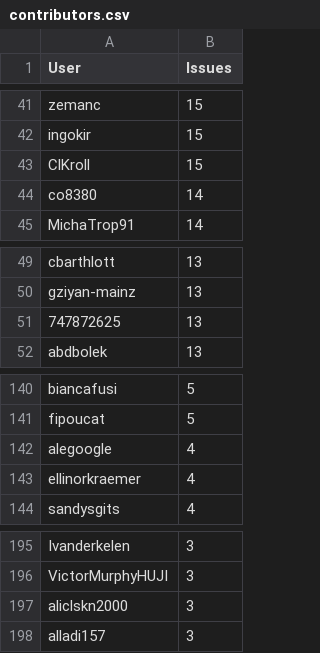
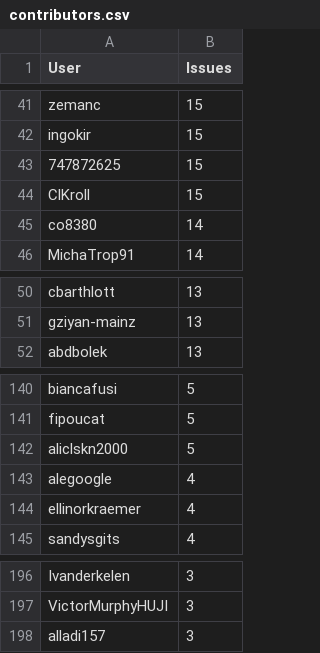
Before and after one commit to C2SM/zonda-statistics, a CSV file: csv/contributors.csv, drawn as a sheet; only a part is shown, gaps mark what is left out; removed rows and columns are numbered as before the commit, all else as after; the diff names each change by its address in the sheet, - before the commit and + after, or states it on an @@ line.

```diff
--- a/csv/contributors.csv
+++ b/csv/contributors.csv
+row 43: 747872625 | 15
-row 51: 747872625 | 13
+row 142: aliclskn2000 | 5
-row 197: aliclskn2000 | 3
```
Also changed, not shown: csv/label_combinations.csv, csv/labels.csv, 8 other files.
